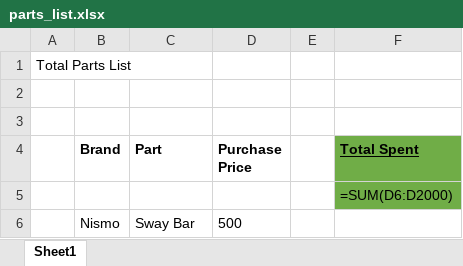
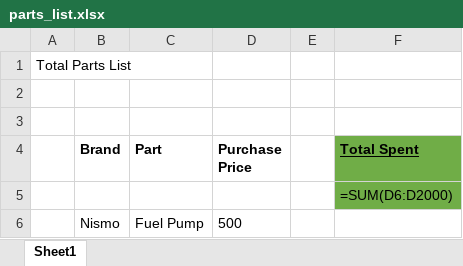
Before and after one commit to KeithG33/Godzillas-Parts, an Excel workbook: parts_list.xlsx, sheet Sheet1, drawn as a sheet; values as stored, in another font and other column widths than the file's, no borders; formulas without a stored value are shown as written; the diff names each change by its address in the sheet, - before the commit and + after, or states it on an @@ line.

```diff
--- a/parts_list.xlsx (sheet Sheet1)
+++ b/parts_list.xlsx (sheet Sheet1)
-C6 (Part): Sway Bar
+C6 (Part): Fuel Pump
```
Also changed, not shown: 1 other file.
